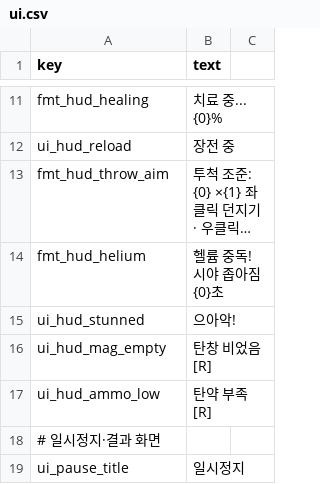
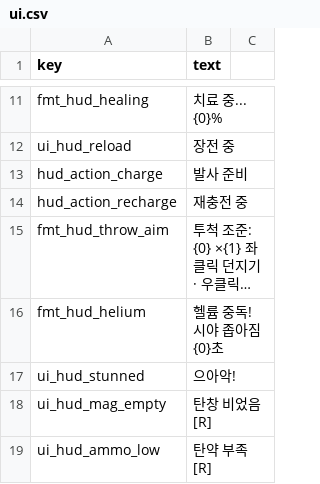
Before and after one commit to minidice/game-plushpanic-hordeshooter, a CSV file: game/content/lan/kor/ui.csv, drawn as a sheet; only a part is shown, gaps mark what is left out; the shorter side is filled out with more unchanged rows; long unchanged cells end in …; the diff names each change by its address in the sheet, - before the commit and + after, or states it on an @@ line.

```diff
--- a/game/content/lan/kor/ui.csv
+++ b/game/content/lan/kor/ui.csv
+row 13: hud_action_charge | 발사 준비
+row 14: hud_action_recharge | 재충전 중
```
Also changed, not shown: game/content/lan/eng/ui.csv, 13 other files.
